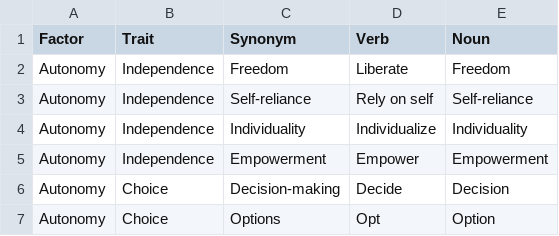
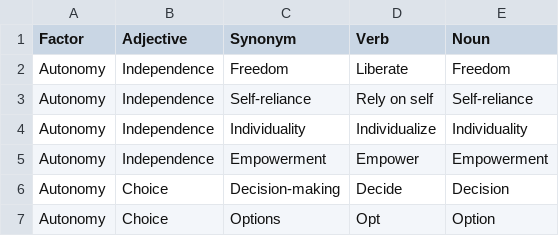
Before and after one commit to Wildertrek/survey, a CSV file: datasets/sdt.csv, drawn as a sheet; only a part is shown.

Commit message:
Standardize SDT column name Trait → Adjective
Matches the other 43 models and the SDT embeddings file which
already used Adjective. Updated Schema Variations table (7 → 6).

```diff
--- a/datasets/sdt.csv
+++ b/datasets/sdt.csv
@@ -1,2 +1,2 @@
-Factor,Trait,Synonym,Verb,Noun
+Factor,Adjective,Synonym,Verb,Noun
 Autonomy,Independence,Freedom,Liberate,Freedom
```
Also changed, not shown: 1 other file.
